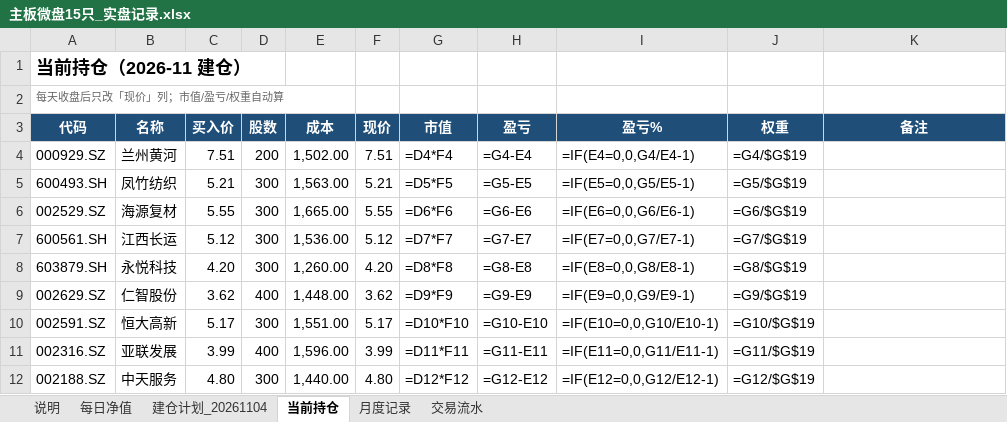
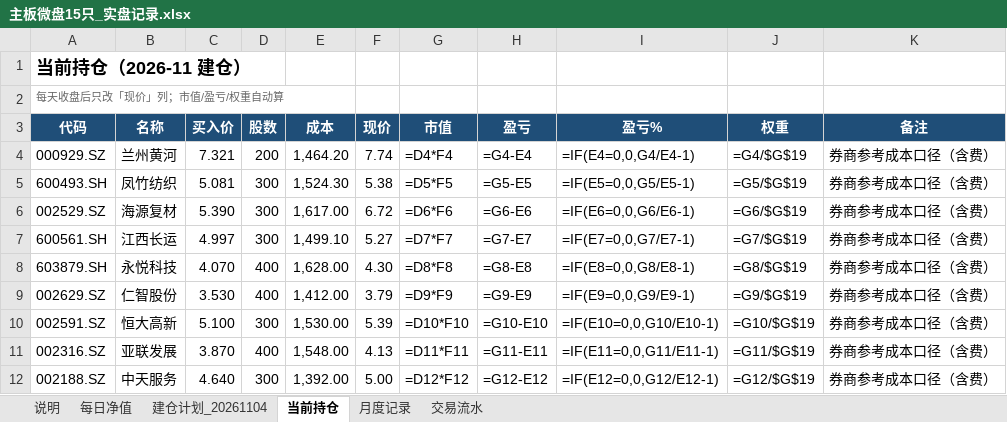
Before and after one commit to LinNego/QuantMind, an Excel workbook: docs/实盘记录/主板微盘15只_实盘记录.xlsx, sheet 当前持仓, drawn as a sheet; only a part is shown; values as stored, in another font and other column widths than the file's, no borders; formulas without a stored value are shown as written; the diff covers the shown part only; the diff names each change by its address in the sheet, - before the commit and + after, or states it on an @@ line.

```diff
--- a/docs/实盘记录/主板微盘15只_实盘记录.xlsx (sheet 当前持仓)
+++ b/docs/实盘记录/主板微盘15只_实盘记录.xlsx (sheet 当前持仓)
-C4 (买入价): 7.51
+C4 (买入价): 7.321
-E4 (成本): 1,502.00
+E4 (成本): 1,464.20
-F4 (现价): 7.51
+F4 (现价): 7.74
-K4:K12 (备注): (empty)
+K4:K12 (备注): 券商参考成本口径（含费）
-C5 (买入价): 5.21
+C5 (买入价): 5.081
-E5 (成本): 1,563.00
+E5 (成本): 1,524.30
-F5 (现价): 5.21
+F5 (现价): 5.38
-C6 (买入价): 5.55
+C6 (买入价): 5.390
-E6 (成本): 1,665.00
+E6 (成本): 1,617.00
-F6 (现价): 5.55
+F6 (现价): 6.72
-C7 (买入价): 5.12
+C7 (买入价): 4.997
-E7 (成本): 1,536.00
+E7 (成本): 1,499.10
-F7 (现价): 5.12
+F7 (现价): 5.27
-C8 (买入价): 4.20
+C8 (买入价): 4.070
-D8 (股数): 300
+D8 (股数): 400
-E8 (成本): 1,260.00
+E8 (成本): 1,628.00
-F8 (现价): 4.20
+F8 (现价): 4.30
-C9 (买入价): 3.62
+C9 (买入价): 3.530
-E9 (成本): 1,448.00
+E9 (成本): 1,412.00
-F9 (现价): 3.62
+F9 (现价): 3.79
-C10 (买入价): 5.17
+C10 (买入价): 5.100
-E10 (成本): 1,551.00
+E10 (成本): 1,530.00
-F10 (现价): 5.17
+F10 (现价): 5.39
-C11 (买入价): 3.99
+C11 (买入价): 3.870
-E11 (成本): 1,596.00
+E11 (成本): 1,548.00
-F11 (现价): 3.99
+F11 (现价): 4.13
-C12 (买入价): 4.80
+C12 (买入价): 4.640
-E12 (成本): 1,440.00
+E12 (成本): 1,392.00
-F12 (现价): 4.80
+F12 (现价): 5.00
```
Also changed, not shown: 27 edited cells elsewhere in this sheet, sheet 交易流水, sheet 建仓计划_20261104, sheet 每日净值, sheet 说明, sheet 月度记录, 2 other files.
